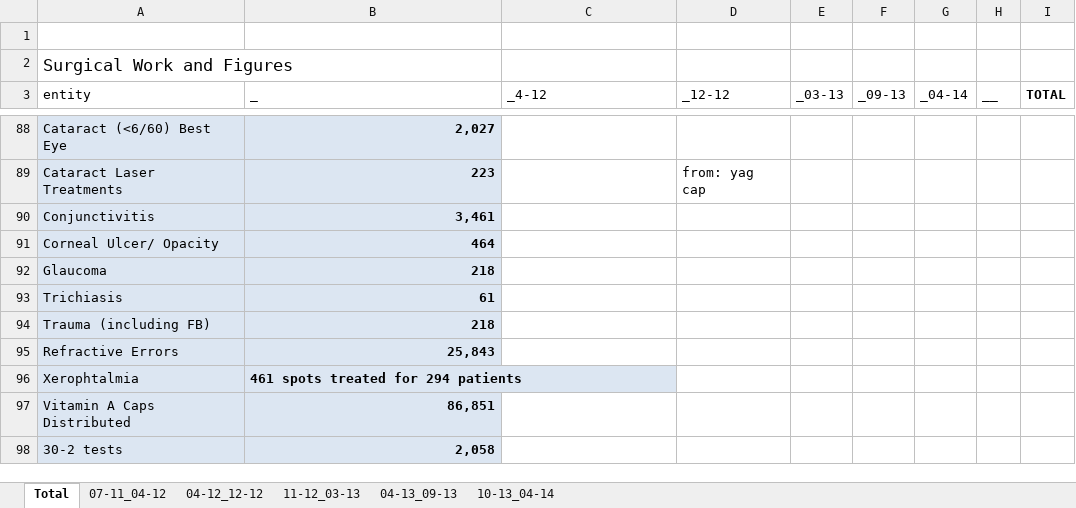
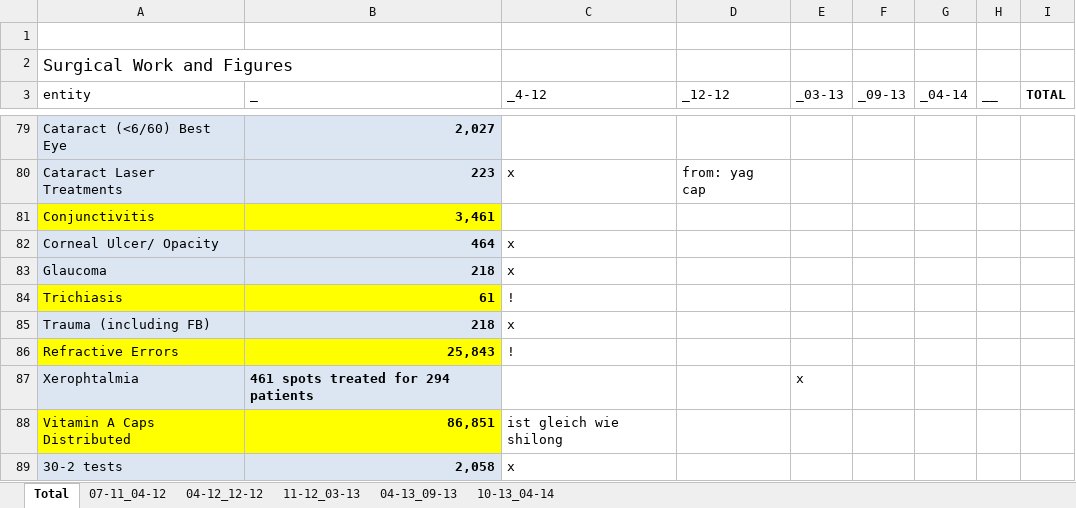
Before and after one commit to roedel1/missiontrust, an Excel workbook: surgery_and_outreach-data_total.xlsx, sheet Total, drawn as a sheet; only a part is shown, gaps mark what is left out; values as stored, in another font and other column widths than the file's, no borders; table styles not drawn; addresses are those after the commit; the diff covers the shown part only; the diff names each change by its address in the sheet, - before the commit and + after, or states it on an @@ line.

```diff
--- a/surgery_and_outreach-data_total.xlsx (sheet Total)
+++ b/surgery_and_outreach-data_total.xlsx (sheet Total)
-C80 (_4-12): (empty)
+C80 (_4-12): x
-A81:B81 fill: #DCE6F2
+A81:B81 fill: #FFFF00
-C82:C83 (_4-12): (empty)
+C82:C83 (_4-12): x
-A84:B84 fill: #DCE6F2
+A84:B84 fill: #FFFF00
-C84 (_4-12): (empty)
+C84 (_4-12): !
-C85 (_4-12): (empty)
+C85 (_4-12): x
-A86:B86 fill: #DCE6F2
+A86:B86 fill: #FFFF00
-C86 (_4-12): (empty)
+C86 (_4-12): !
-E87 (_03-13): (empty)
+E87 (_03-13): x
-A88:B88 fill: #DCE6F2
+A88:B88 fill: #FFFF00
-C88 (_4-12): (empty)
+C88 (_4-12): ist gleich wie shilong
-C89 (_4-12): (empty)
+C89 (_4-12): x
```
Also changed, not shown: 9 removed rows, 14 edited cells and cell formats elsewhere in this sheet, 1 other file.
